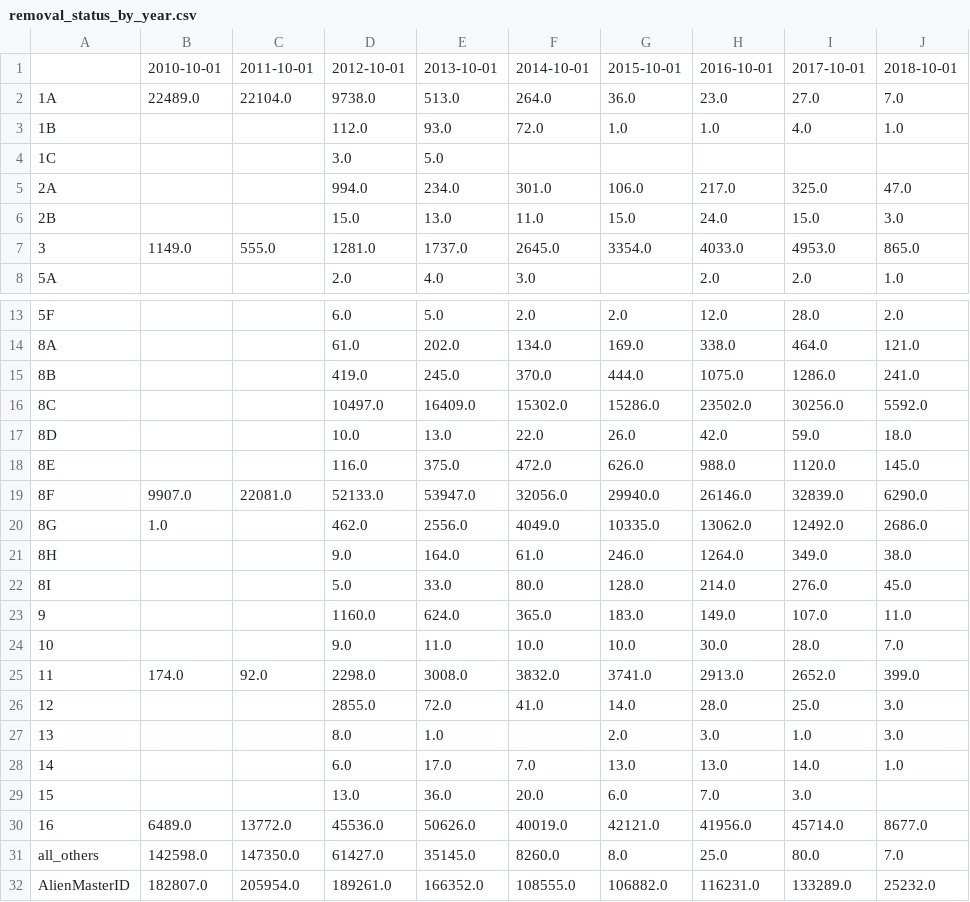
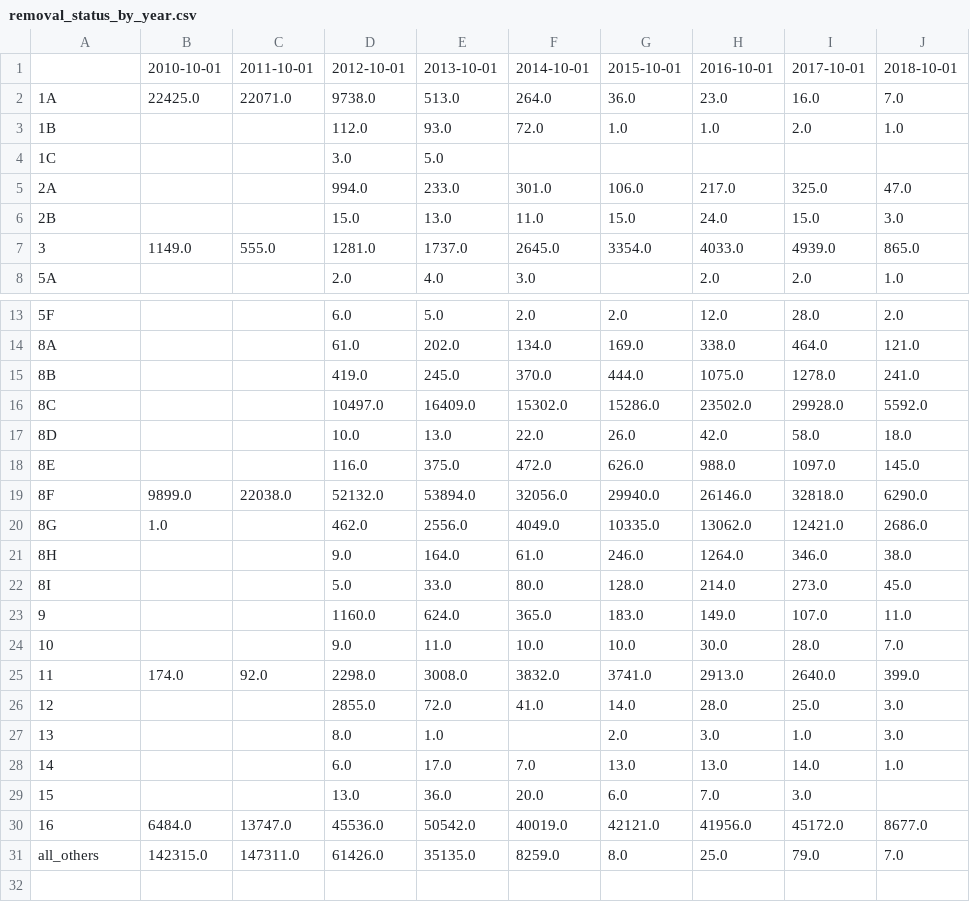
Before and after one commit to UWCHR/ice-air, a CSV file: analyze/output/removal_status_by_year.csv, drawn as a sheet; only a part is shown, gaps mark what is left out.

```diff
--- a/analyze/output/removal_status_by_year.csv
+++ b/analyze/output/removal_status_by_year.csv
@@ -1,8 +1,8 @@
 ,2010-10-01,2011-10-01,2012-10-01,2013-10-01,2014-10-01,2015-10-01,2016-10-01,2017-10-01,2018-10-01
-1A,22489.0,22104.0,9738.0,513.0,264.0,36.0,23.0,27.0,7.0
-1B,,,112.0,93.0,72.0,1.0,1.0,4.0,1.0
+1A,22425.0,22071.0,9738.0,513.0,264.0,36.0,23.0,16.0,7.0
+1B,,,112.0,93.0,72.0,1.0,1.0,2.0,1.0
 1C,,,3.0,5.0,,,,,
-2A,,,994.0,234.0,301.0,106.0,217.0,325.0,47.0
+2A,,,994.0,233.0,301.0,106.0,217.0,325.0,47.0
 2B,,,15.0,13.0,11.0,15.0,24.0,15.0,3.0
-3,1149.0,555.0,1281.0,1737.0,2645.0,3354.0,4033.0,4953.0,865.0
+3,1149.0,555.0,1281.0,1737.0,2645.0,3354.0,4033.0,4939.0,865.0
 5A,,,2.0,4.0,3.0,,2.0,2.0,1.0
@@ -14,13 +14,13 @@
 8A,,,61.0,202.0,134.0,169.0,338.0,464.0,121.0
-8B,,,419.0,245.0,370.0,444.0,1075.0,1286.0,241.0
-8C,,,10497.0,16409.0,15302.0,15286.0,23502.0,30256.0,5592.0
-8D,,,10.0,13.0,22.0,26.0,42.0,59.0,18.0
-8E,,,116.0,375.0,472.0,626.0,988.0,1120.0,145.0
-8F,9907.0,22081.0,52133.0,53947.0,32056.0,29940.0,26146.0,32839.0,6290.0
-8G,1.0,,462.0,2556.0,4049.0,10335.0,13062.0,12492.0,2686.0
-8H,,,9.0,164.0,61.0,246.0,1264.0,349.0,38.0
-8I,,,5.0,33.0,80.0,128.0,214.0,276.0,45.0
+8B,,,419.0,245.0,370.0,444.0,1075.0,1278.0,241.0
+8C,,,10497.0,16409.0,15302.0,15286.0,23502.0,29928.0,5592.0
+8D,,,10.0,13.0,22.0,26.0,42.0,58.0,18.0
+8E,,,116.0,375.0,472.0,626.0,988.0,1097.0,145.0
+8F,9899.0,22038.0,52132.0,53894.0,32056.0,29940.0,26146.0,32818.0,6290.0
+8G,1.0,,462.0,2556.0,4049.0,10335.0,13062.0,12421.0,2686.0
+8H,,,9.0,164.0,61.0,246.0,1264.0,346.0,38.0
+8I,,,5.0,33.0,80.0,128.0,214.0,273.0,45.0
 9,,,1160.0,624.0,365.0,183.0,149.0,107.0,11.0
 10,,,9.0,11.0,10.0,10.0,30.0,28.0,7.0
-11,174.0,92.0,2298.0,3008.0,3832.0,3741.0,2913.0,2652.0,399.0
+11,174.0,92.0,2298.0,3008.0,3832.0,3741.0,2913.0,2640.0,399.0
 12,,,2855.0,72.0,41.0,14.0,28.0,25.0,3.0
@@ -29,4 +29,3 @@
 15,,,13.0,36.0,20.0,6.0,7.0,3.0,
-16,6489.0,13772.0,45536.0,50626.0,40019.0,42121.0,41956.0,45714.0,8677.0
-all_others,142598.0,147350.0,61427.0,35145.0,8260.0,8.0,25.0,80.0,7.0
-AlienMasterID,182807.0,205954.0,189261.0,166352.0,108555.0,106882.0,116231.0,133289.0,25232.0
+16,6484.0,13747.0,45536.0,50542.0,40019.0,42121.0,41956.0,45172.0,8677.0
+all_others,142315.0,147311.0,61426.0,35135.0,8259.0,8.0,25.0,79.0,7.0
```
Also changed, not shown: analyze/output/KBFI_annual_summary.csv, analyze/output/KBFI_nationality_percent_comparison.csv, 15 other files.
